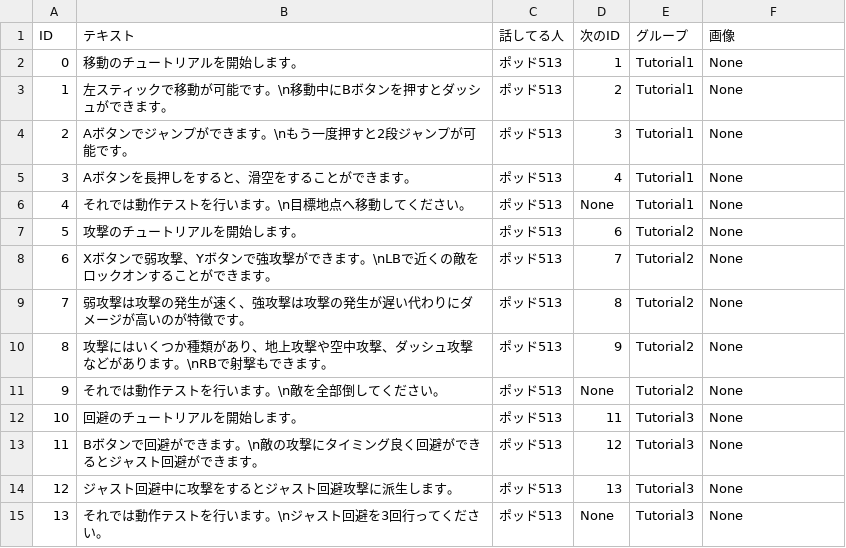
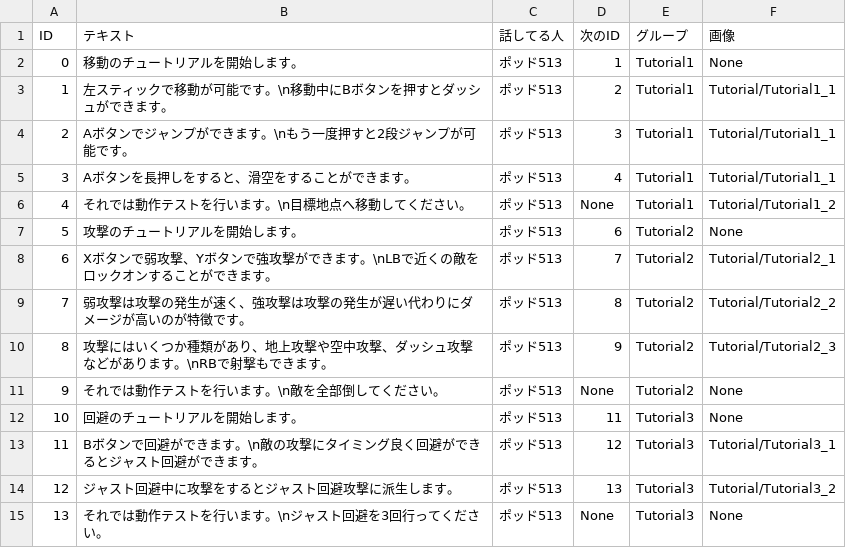
Before and after one commit to lovecap7/ProjectNeaR, a CSV file: Release/Data/CSV/Tutorial/TextData.csv, drawn as a sheet.

```diff
--- a/Release/Data/CSV/Tutorial/TextData.csv
+++ b/Release/Data/CSV/Tutorial/TextData.csv
@@ -2,14 +2,14 @@
 0,移動のチュートリアルを開始します。,ポッド513,1,Tutorial1,None
-1,左スティックで移動が可能です。\n移動中にBボタンを押すとダッシュができます。,ポッド513,2,Tutorial1,None
-2,Aボタンでジャンプができます。\nもう一度押すと2段ジャンプが可能です。,ポッド513,3,Tutorial1,None
-3,Aボタンを長押しをすると、滑空をすることができます。,ポッド513,4,Tutorial1,None
-4,それでは動作テストを行います。\n目標地点へ移動してください。,ポッド513,None,Tutorial1,None
+1,左スティックで移動が可能です。\n移動中にBボタンを押すとダッシュができます。,ポッド513,2,Tutorial1,Tutorial/Tutorial1_1
+2,Aボタンでジャンプができます。\nもう一度押すと2段ジャンプが可能です。,ポッド513,3,Tutorial1,Tutorial/Tutorial1_1
+3,Aボタンを長押しをすると、滑空をすることができます。,ポッド513,4,Tutorial1,Tutorial/Tutorial1_1
+4,それでは動作テストを行います。\n目標地点へ移動してください。,ポッド513,None,Tutorial1,Tutorial/Tutorial1_2
 5,攻撃のチュートリアルを開始します。,ポッド513,6,Tutorial2,None
-6,Xボタンで弱攻撃、Yボタンで強攻撃ができます。\nLBで近くの敵をロックオンすることができます。,ポッド513,7,Tutorial2,None
-7,弱攻撃は攻撃の発生が速く、強攻撃は攻撃の発生が遅い代わりにダメージが高いのが特徴です。,ポッド513,8,Tutorial2,None
-8,攻撃にはいくつか種類があり、地上攻撃や空中攻撃、ダッシュ攻撃などがあります。\nRBで射撃もできます。,ポッド513,9,Tutorial2,None
+6,Xボタンで弱攻撃、Yボタンで強攻撃ができます。\nLBで近くの敵をロックオンすることができます。,ポッド513,7,Tutorial2,Tutorial/Tutorial2_1
+7,弱攻撃は攻撃の発生が速く、強攻撃は攻撃の発生が遅い代わりにダメージが高いのが特徴です。,ポッド513,8,Tutorial2,Tutorial/Tutorial2_2
+8,攻撃にはいくつか種類があり、地上攻撃や空中攻撃、ダッシュ攻撃などがあります。\nRBで射撃もできます。,ポッド513,9,Tutorial2,Tutorial/Tutorial2_3
 9,それでは動作テストを行います。\n敵を全部倒してください。,ポッド513,None,Tutorial2,None
 10,回避のチュートリアルを開始します。,ポッド513,11,Tutorial3,None
-11,Bボタンで回避ができます。\n敵の攻撃にタイミング良く回避ができるとジャスト回避ができます。,ポッド513,12,Tutorial3,None
-12,ジャスト回避中に攻撃をするとジャスト回避攻撃に派生します。,ポッド513,13,Tutorial3,None
+11,Bボタンで回避ができます。\n敵の攻撃にタイミング良く回避ができるとジャスト回避ができます。,ポッド513,12,Tutorial3,Tutorial/Tutorial3_1
+12,ジャスト回避中に攻撃をするとジャスト回避攻撃に派生します。,ポッド513,13,Tutorial3,Tutorial/Tutorial3_2
 13,それでは動作テストを行います。\nジャスト回避を3回行ってください。,ポッド513,None,Tutorial3,None
```
Also changed, not shown: Release/Data/CSV/Enemy/Boss4/Second/Boss4_2AttackData.csv, 18 other files.
